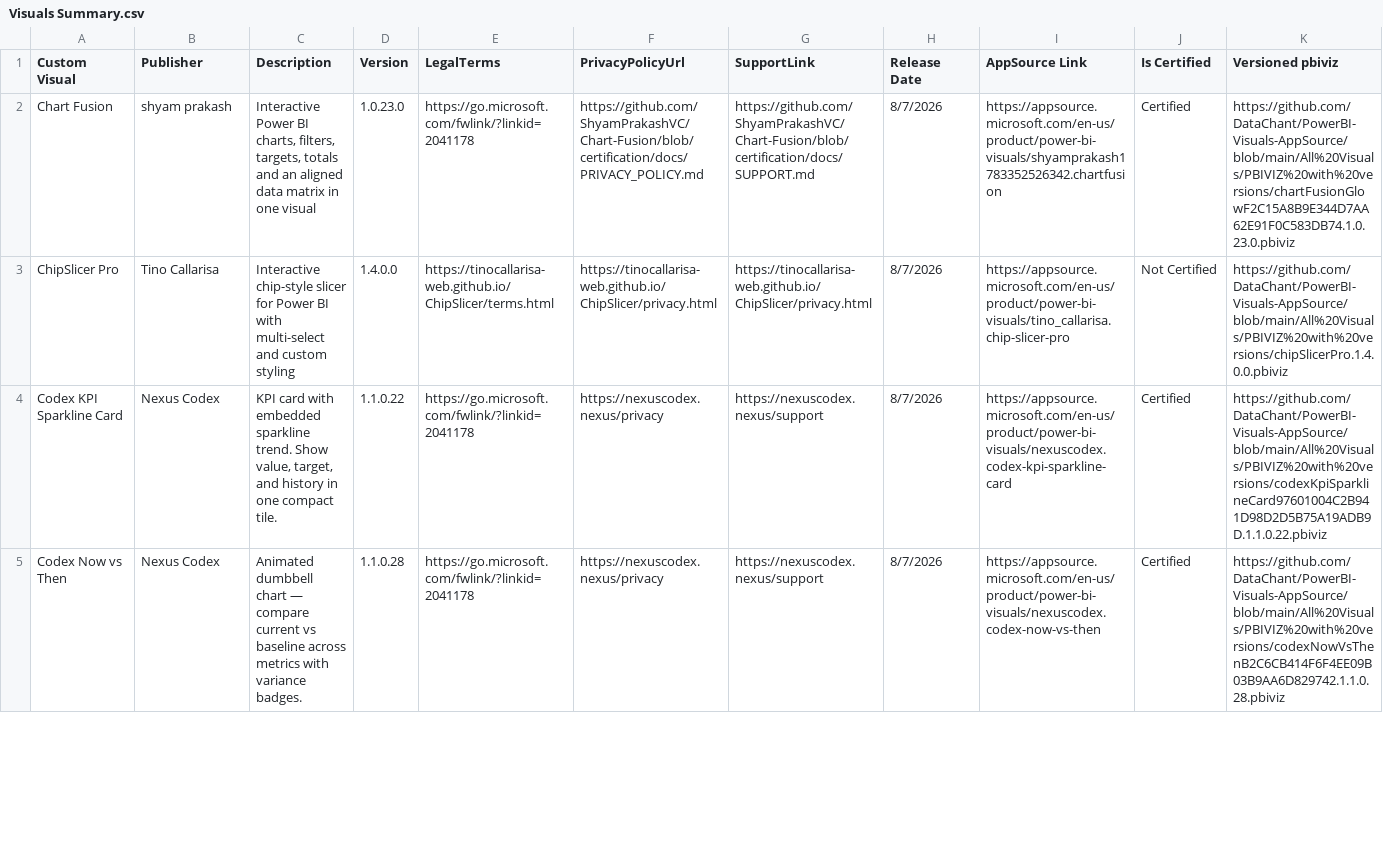
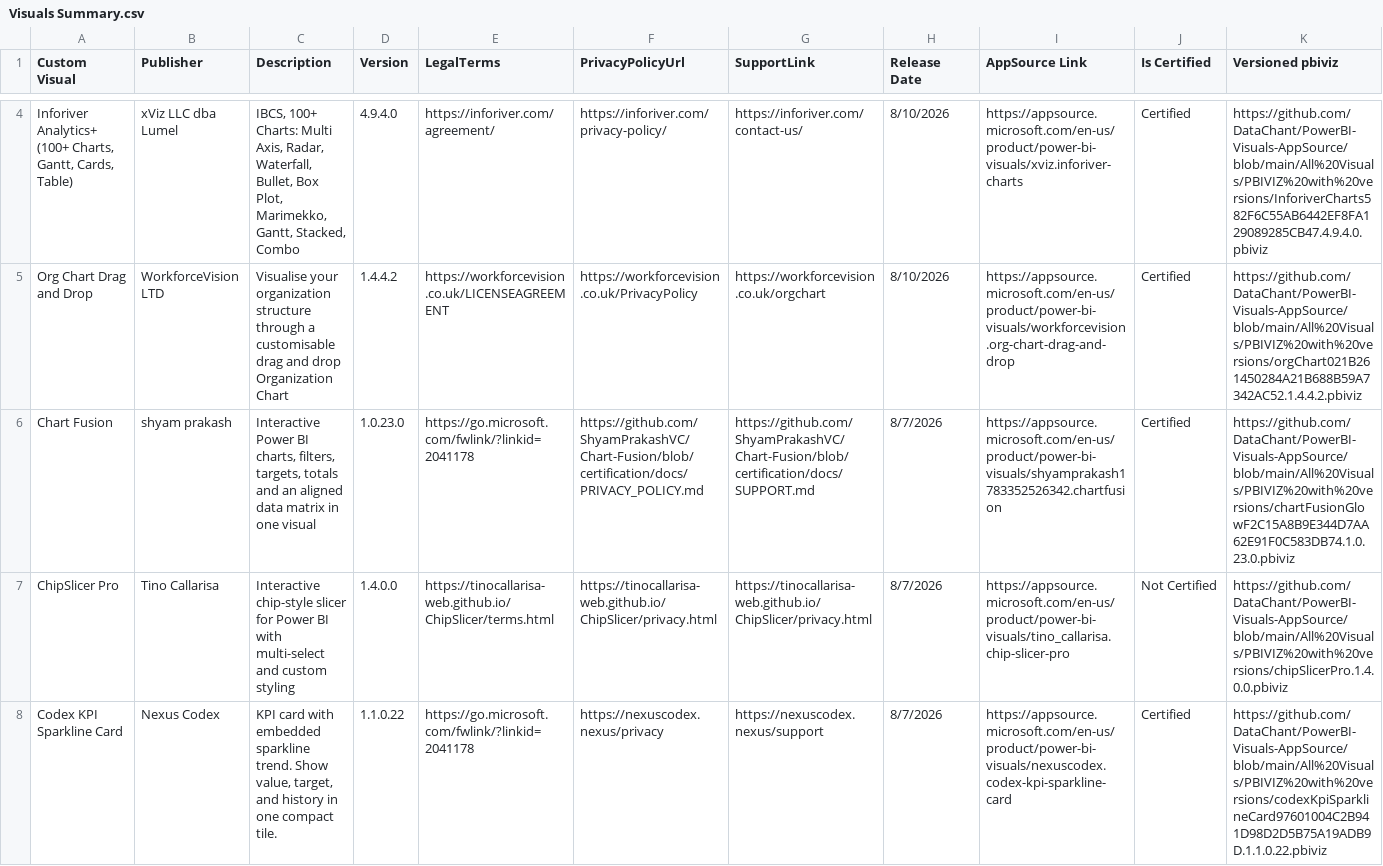
Before and after one commit to DataChant/PowerBI-Visuals-AppSource, a CSV file: Visuals Summary.csv, drawn as a sheet; only a part is shown, gaps mark what is left out; the shorter side is filled out with more unchanged rows; rows hold the shown columns only; the diff covers the shown part only; the diff names each change by its address in the sheet, - before the commit and + after, or states it on an @@ line.

```diff
--- a/Visuals Summary.csv
+++ b/Visuals Summary.csv
+row 4: Inforiver Analytics+ (100+ Charts, Gantt, Cards, Table) | xViz LLC dba Lumel | IBCS, 100+ Charts: Multi Axis, Radar, Waterfall, Bullet, Box Plot, Marimekko, Gantt, Stacked, Combo | 4.9.4.0 | https://inforiver.com/agreement/ | https://inforiver.com/privacy-policy/ | https://inforiver.com/contact-us/ | 8/10/2026 | https://appsource.microsoft.com/en-us/product/power-bi-visuals/xviz.inforiver-charts | Certified | https://github.com/DataChant/PowerBI-Visuals-AppSource/blob/main/All%20Visuals/PBIVIZ%20with%20versions/InforiverCharts582F6C55AB6442EF8FA129089285CB47.4.9.4.0.pbiviz
+row 5: Org Chart Drag and Drop | WorkforceVision LTD | Visualise your organization structure through a customisable drag and drop Organization Chart | 1.4.4.2 | https://workforcevision.co.uk/LICENSEAGREEMENT | https://workforcevision.co.uk/PrivacyPolicy | https://workforcevision.co.uk/orgchart | 8/10/2026 | https://appsource.microsoft.com/en-us/product/power-bi-visuals/workforcevision.org-chart-drag-and-drop | Certified | https://github.com/DataChant/PowerBI-Visuals-AppSource/blob/main/All%20Visuals/PBIVIZ%20with%20versions/orgChart021B261450284A21B688B59A7342AC52.1.4.4.2.pbiviz
```
Also changed, not shown: 2 added rows, 4 removed rows and 9 edited cells elsewhere in this file, 16 other files.
